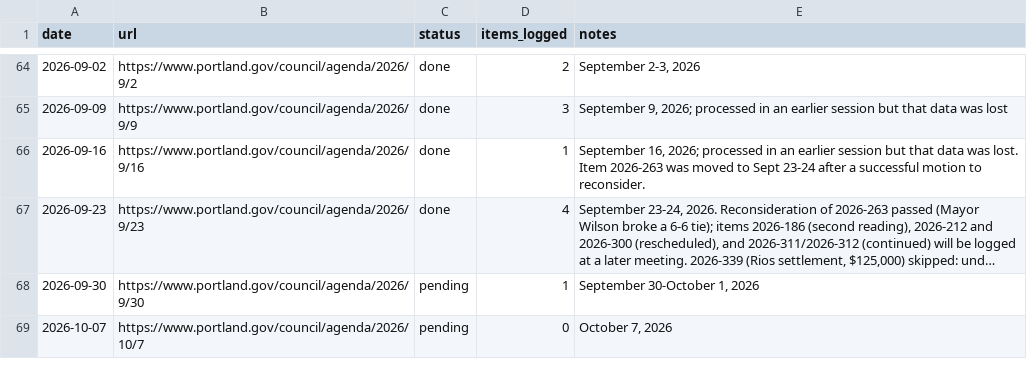
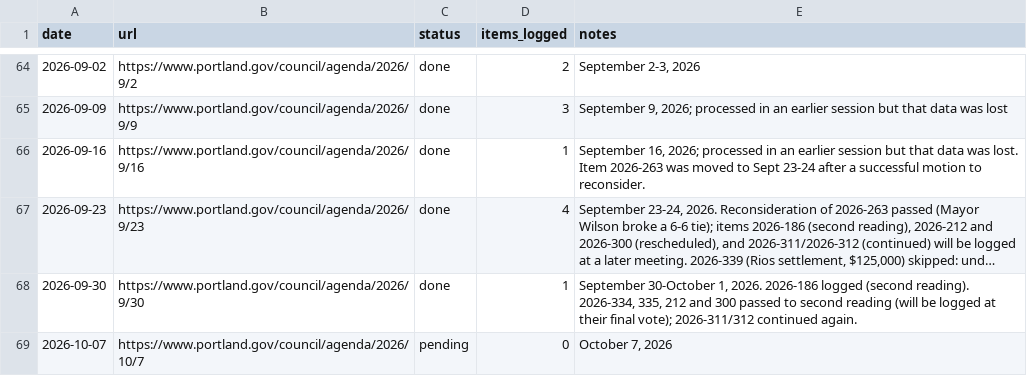
Before and after one commit to Portland-City-Council-Votes/pdxcouncilvotes, a CSV file: data/meetings.csv, drawn as a sheet; only a part is shown, gaps mark what is left out; long unchanged cells end in …; the diff names each change by its address in the sheet, - before the commit and + after, or states it on an @@ line.

```diff
--- a/data/meetings.csv
+++ b/data/meetings.csv
-C68 (status): pending
+C68 (status): done
-E68 (notes): …30-October 1, 2026
+E68 (notes): …30-October 1, 2026. 2026-186 logged (second reading). 2026-334, 335, 212 and 300 passed to second reading (will be logged at their final vote); 2026-311/312 continued again.
```
